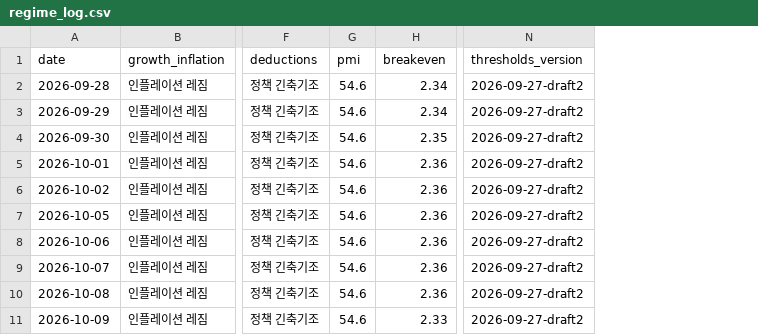
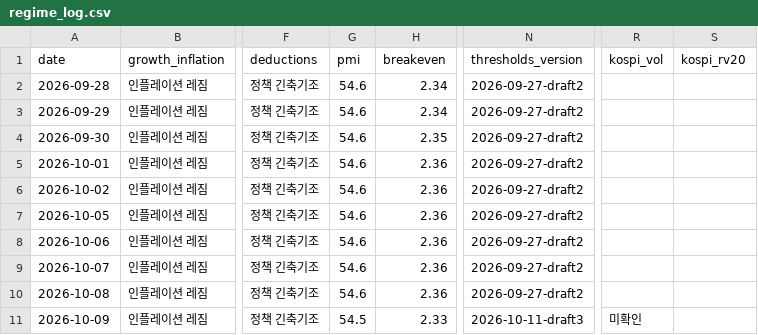
Before and after one commit to hshs9413-gif/narrative-tracker, a CSV file: docs/data/regime_log.csv, drawn as a sheet; only a part is shown, gaps mark what is left out; the diff names each change by its address in the sheet, - before the commit and + after, or states it on an @@ line.

```diff
--- a/docs/data/regime_log.csv
+++ b/docs/data/regime_log.csv
+column R (kospi_vol), row 11: 미확인
+column S (kospi_rv20), empty
-G11 (pmi): 54.6
+G11 (pmi): 54.5
-N11 (thresholds_version): 2026-09-27-draft2
+N11 (thresholds_version): 2026-10-11-draft3
```
Also changed, not shown: 17 other files.
